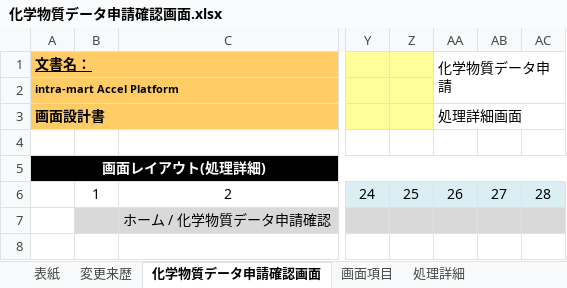
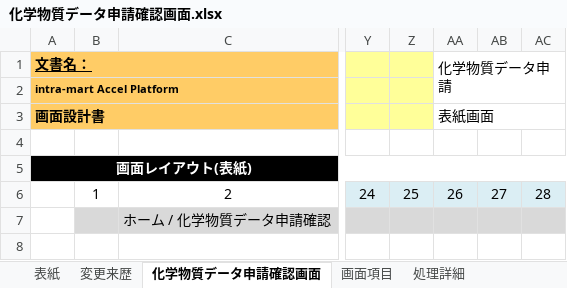
Before and after one commit to kitabayashi46/hrs_certificate, an Excel workbook: 20_設計書/化学物質データ申請確認画面.xlsx, sheet 化学物質データ申請確認画面, drawn as a sheet; only a part is shown, gaps mark what is left out; values as stored, in another font and other column widths than the file's, no borders; charts and pictures not drawn; the diff names each change by its address in the sheet, - before the commit and + after, or states it on an @@ line.

```diff
--- a/20_設計書/化学物質データ申請確認画面.xlsx (sheet 化学物質データ申請確認画面)
+++ b/20_設計書/化学物質データ申請確認画面.xlsx (sheet 化学物質データ申請確認画面)
-AA3 (化学物質データ申請): 処理詳細画面
+AA3 (化学物質データ申請): 表紙画面
-A5 (文書名：): 画面レイアウト(処理詳細)
+A5 (文書名：): 画面レイアウト(表紙)
```
Also changed, not shown: sheet 処理詳細, sheet 画面項目, 20_設計書/化学物質データ画面.xlsx.
